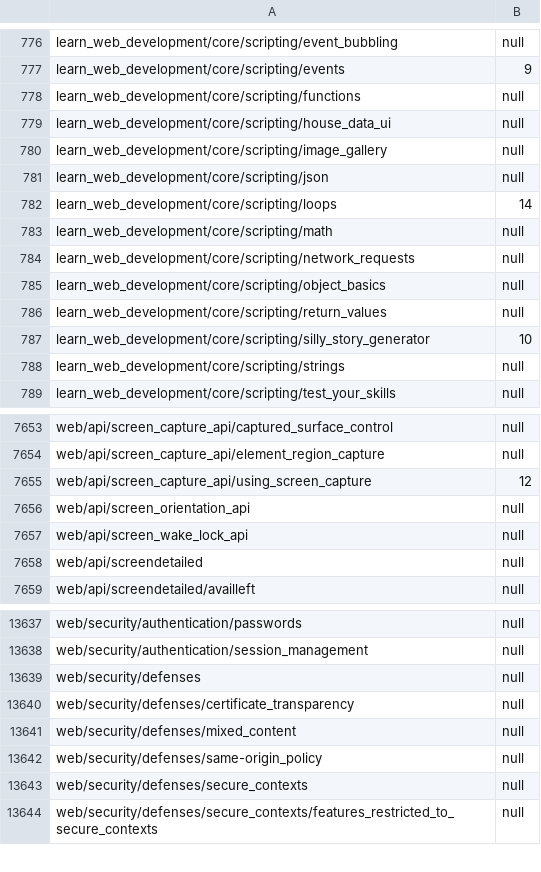
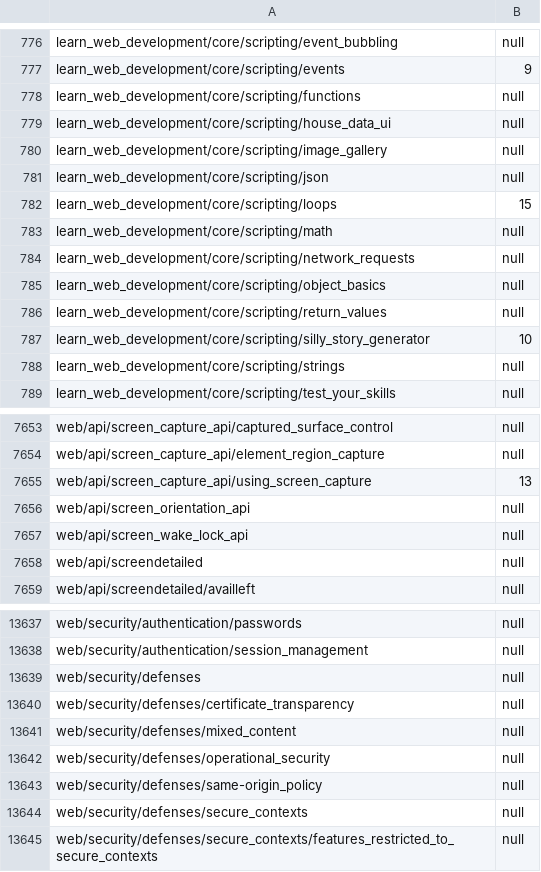
Before and after one commit to tristantheb/history-content-stats, a CSV file: statistics/parity-es.csv, drawn as a sheet; only a part is shown, gaps mark what is left out.

```diff
--- a/statistics/parity-es.csv
+++ b/statistics/parity-es.csv
@@ -781,3 +781,3 @@ learn_web_development/core/scripting/image_gallery,null
 learn_web_development/core/scripting/json,null
-learn_web_development/core/scripting/loops,14
+learn_web_development/core/scripting/loops,15
 learn_web_development/core/scripting/math,null
@@ -7654,3 +7654,3 @@ web/api/screen_capture_api/captured_surface_control,null
 web/api/screen_capture_api/element_region_capture,null
-web/api/screen_capture_api/using_screen_capture,12
+web/api/screen_capture_api/using_screen_capture,13
 web/api/screen_orientation_api,null
@@ -13641,2 +13641,3 @@ web/security/defenses/certificate_transparency,null
 web/security/defenses/mixed_content,null
+web/security/defenses/operational_security,null
 web/security/defenses/same-origin_policy,null
```
Also changed, not shown: statistics/parity-de.csv, statistics/parity-fr.csv, 7 other files.
